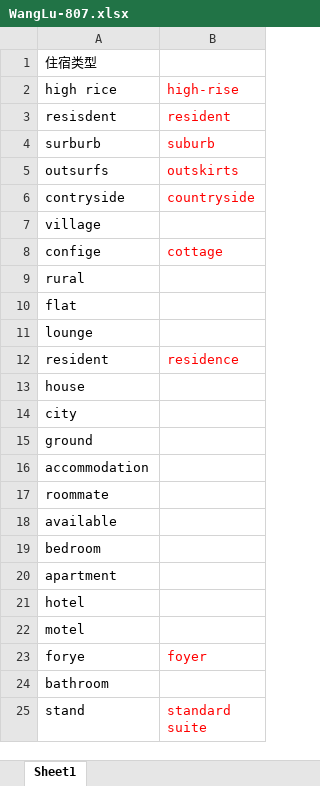
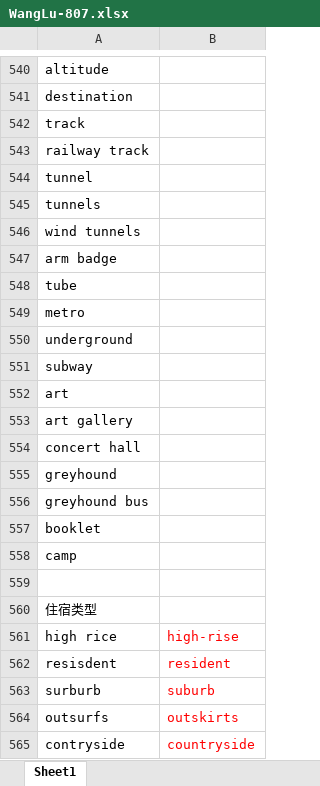
Before and after one commit to Liuhongzhi2018/LearningforIELTS, an Excel workbook: WangLu-807.xlsx, sheet Sheet1, drawn as a sheet; only a part is shown, gaps mark what is left out; the shorter side is filled out with more unchanged rows; values as stored, in another font and other column widths than the file's, no borders; the diff covers the shown part only; the diff names each change by its address in the sheet, - before the commit and + after, or states it on an @@ line.

```diff
--- a/WangLu-807.xlsx (sheet Sheet1)
+++ b/WangLu-807.xlsx (sheet Sheet1)
+row 540: altitude
+row 541: destination
+row 542: track
+row 543: railway track
+row 544: tunnel
+row 545: tunnels
+row 546: wind tunnels
+row 547: arm badge
+row 548: tube
+row 549: metro
+row 550: underground
+row 551: subway
+row 552: art
+row 553: art gallery
+row 554: concert hall
+row 555: greyhound
+row 556: greyhound bus
+row 557: booklet
+row 558: camp
+row 559: (empty)
```
Also changed, not shown: 539 added rows elsewhere in this sheet, WangLu-C5.xlsx, 19 other files.
